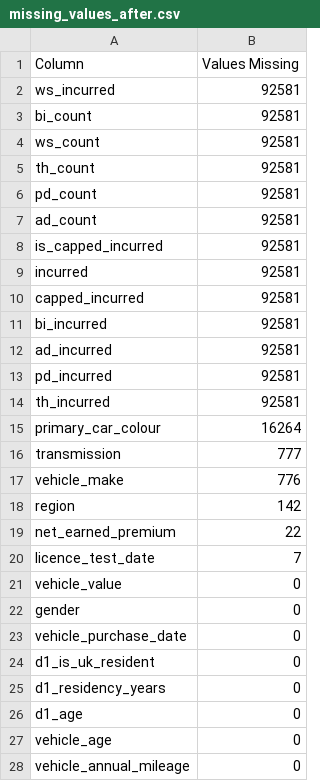
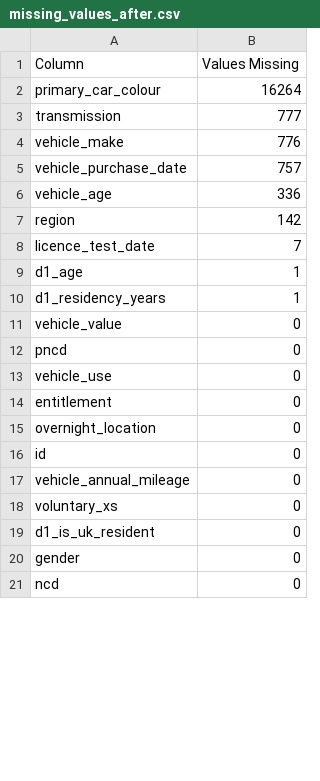
Before and after one commit to watchlotr/Python-Insurance-Case-Study, a CSV file: Reports/missing_values_after.csv, drawn as a sheet; only a part is shown; the shorter side is filled out with more unchanged rows; the diff covers the shown part only.

```diff
--- a/Reports/missing_values_after.csv
+++ b/Reports/missing_values_after.csv
@@ -1,15 +1,2 @@
 Column,Values Missing
-ws_incurred,92581
-bi_count,92581
-ws_count,92581
-th_count,92581
-pd_count,92581
-ad_count,92581
-is_capped_incurred,92581
-incurred,92581
-capped_incurred,92581
-bi_incurred,92581
-ad_incurred,92581
-pd_incurred,92581
-th_incurred,92581
 primary_car_colour,16264
@@ -17,12 +4,17 @@ transmission,777
 vehicle_make,776
+vehicle_purchase_date,757
+vehicle_age,336
 region,142
-net_earned_premium,22
 licence_test_date,7
+d1_age,1
+d1_residency_years,1
 vehicle_value,0
+pncd,0
+vehicle_use,0
+entitlement,0
+overnight_location,0
+id,0
+vehicle_annual_mileage,0
+voluntary_xs,0
+d1_is_uk_resident,0
 gender,0
-vehicle_purchase_date,0
-d1_is_uk_resident,0
-d1_residency_years,0
-d1_age,0
-vehicle_age,0
-vehicle_annual_mileage,0
```
Also changed, not shown: 15 added rows and 3 edited cells elsewhere in this file, Reports/missing_values_before.csv, 7 other files.
